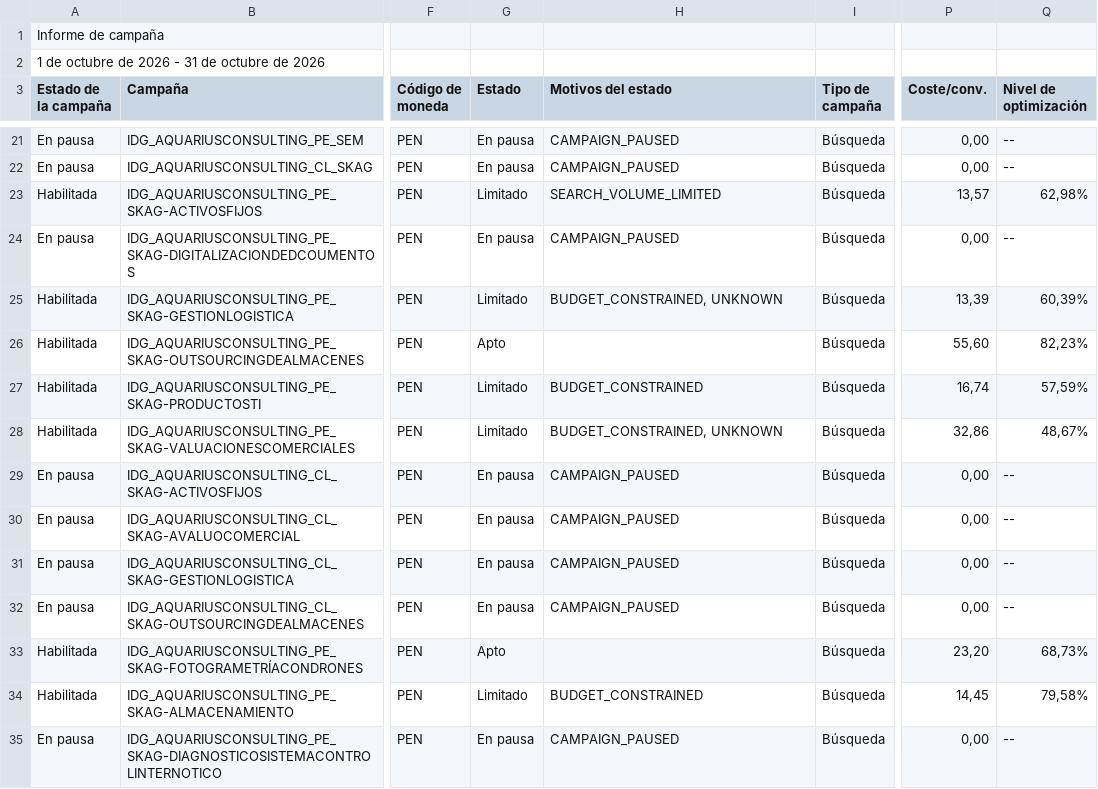
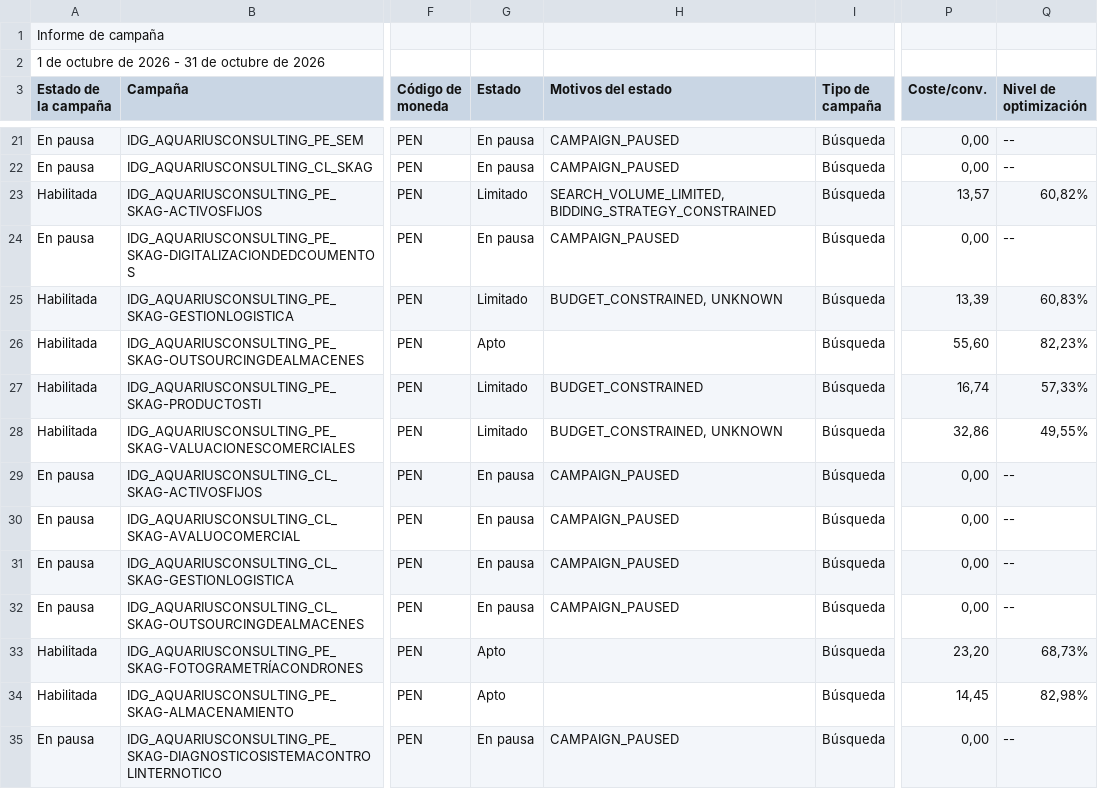
Before and after one commit to jorgeluis666/objetivos-Aquarius, a CSV file: data/csv-backups/drive/Aquarius - Octubre 2026.csv, drawn as a sheet; only a part is shown, gaps mark what is left out; the diff names each change by its address in the sheet, - before the commit and + after, or states it on an @@ line.

```diff
--- a/data/csv-backups/drive/Aquarius - Octubre 2026.csv
+++ b/data/csv-backups/drive/Aquarius - Octubre 2026.csv
-H23 (Motivos del estado): SEARCH_VOLUME_LIMITED
+H23 (Motivos del estado): SEARCH_VOLUME_LIMITED, BIDDING_STRATEGY_CONSTRAINED
-Q23 (Nivel de optimización): 62,98%
+Q23 (Nivel de optimización): 60,82%
-Q25 (Nivel de optimización): 60,39%
+Q25 (Nivel de optimización): 60,83%
-Q27 (Nivel de optimización): 57,59%
+Q27 (Nivel de optimización): 57,33%
-Q28 (Nivel de optimización): 48,67%
+Q28 (Nivel de optimización): 49,55%
-G34 (Estado): Limitado
+G34 (Estado): Apto
-H34 (Motivos del estado): BUDGET_CONSTRAINED
+H34 (Motivos del estado): (empty)
-Q34 (Nivel de optimización): 79,58%
+Q34 (Nivel de optimización): 82,98%
```
Also changed, not shown: data/csv-backups/drive/Aquarius - Noviembre 2026.csv, 7 other files.
